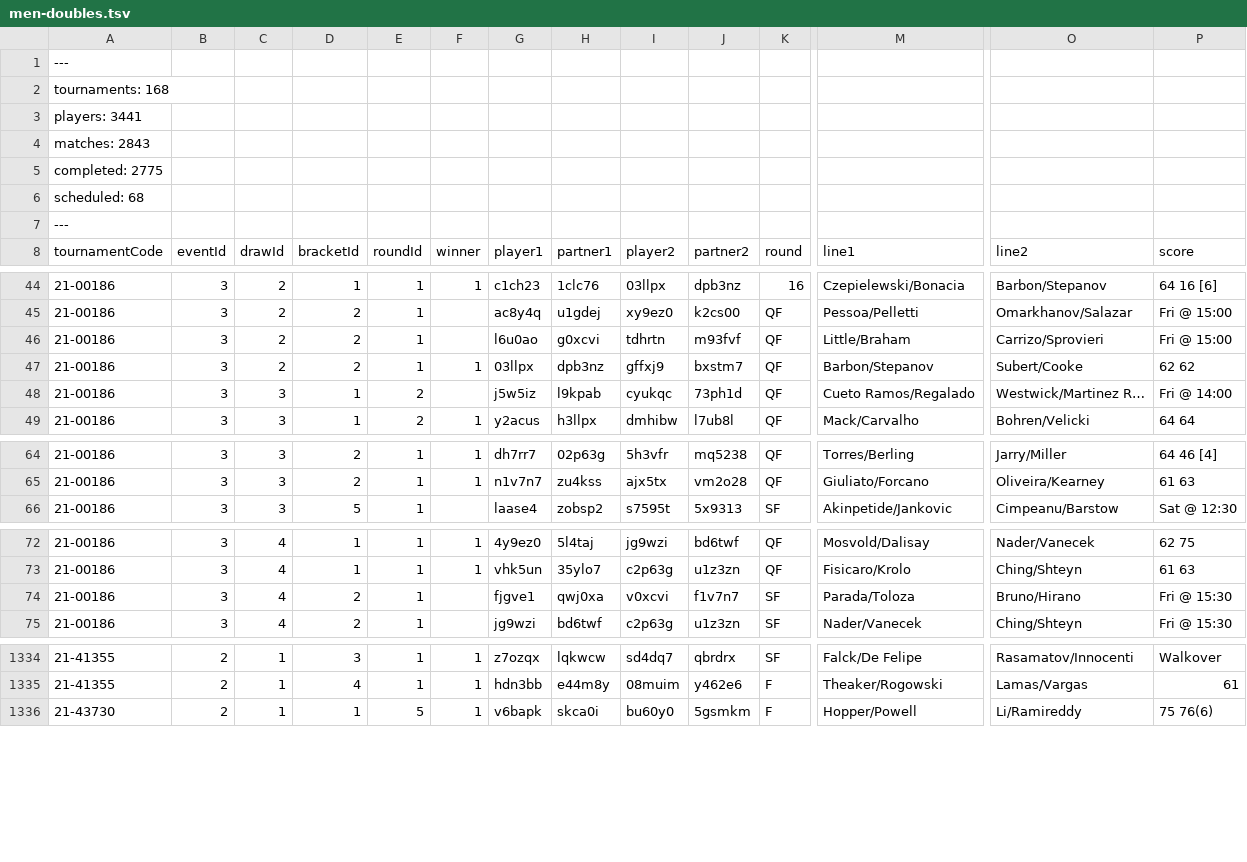
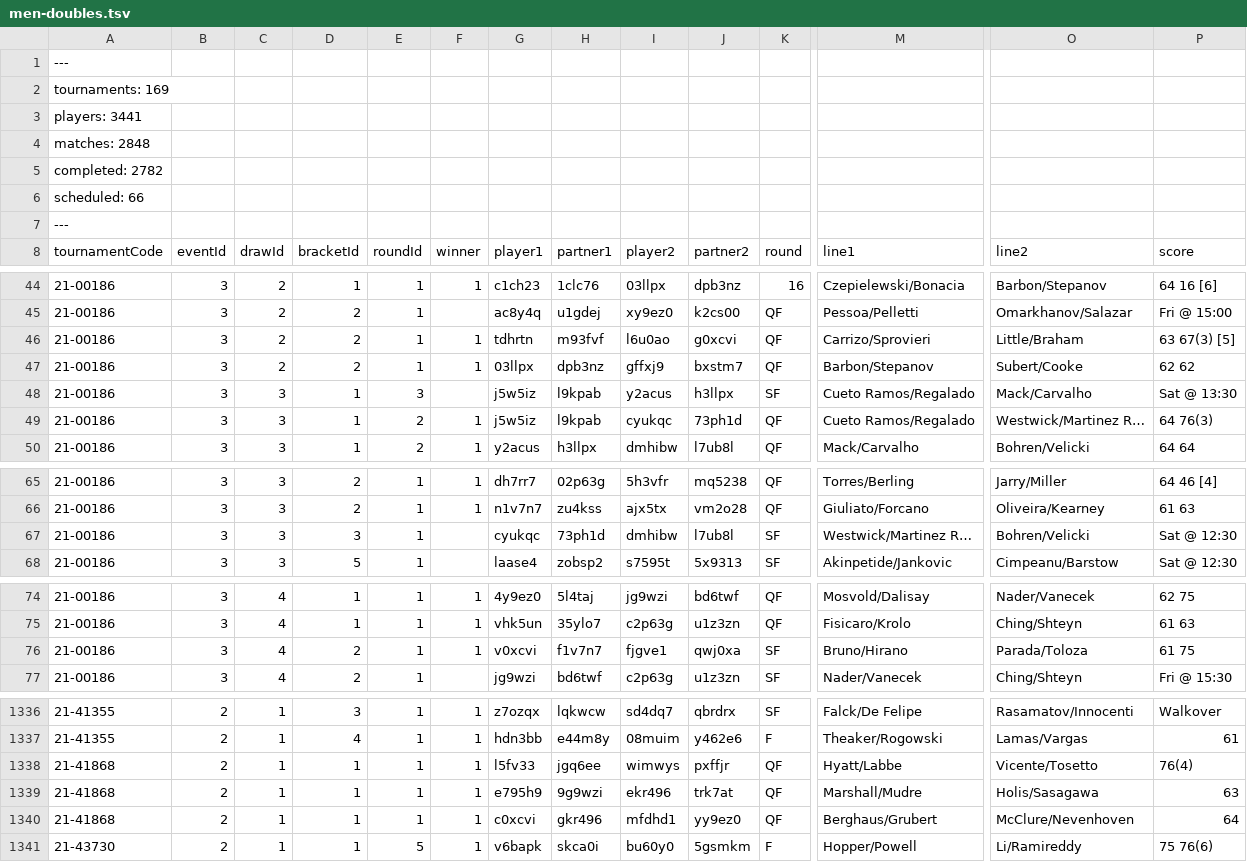
Before and after one commit to slam10s/college-data, a TSV file: 2021-22/men-doubles.tsv, drawn as a sheet; only a part is shown, gaps mark what is left out; addresses are those after the commit; rows hold the shown columns only; the diff covers the shown part only; the diff names each change by its address in the sheet, - before the commit and + after, or states it on an @@ line.

```diff
--- a/2021-22/men-doubles.tsv
+++ b/2021-22/men-doubles.tsv
-A2 (tournamentCode): tournaments: 168
+A2 (tournamentCode): tournaments: 169
-A4 (tournamentCode): matches: 2843
+A4 (tournamentCode): matches: 2848
-A5 (tournamentCode): completed: 2775
+A5 (tournamentCode): completed: 2782
-A6 (tournamentCode): scheduled: 68
+A6 (tournamentCode): scheduled: 66
-F46 (winner): (empty)
+F46 (winner): 1
-G46 (player1): l6u0ao
+G46 (player1): tdhrtn
-H46 (partner1): g0xcvi
+H46 (partner1): m93fvf
-I46 (player2): tdhrtn
+I46 (player2): l6u0ao
-J46 (partner2): m93fvf
+J46 (partner2): g0xcvi
-M46 (line1): Little/Braham
+M46 (line1): Carrizo/Sprovieri
-O46 (line2): Carrizo/Sprovieri
+O46 (line2): Little/Braham
-P46 (score): Fri @ 15:00
+P46 (score): 63 67(3) [5]
+row 48: 21-00186 | 3 | 3 | 1 | 3 |  | j5w5iz | l9kpab | y2acus | h3llpx | SF | Cueto Ramos/Regalado | Mack/Carvalho | Sat @ 13:30
-F49 (winner): (empty)
+F49 (winner): 1
-P49 (score): Fri @ 14:00
+P49 (score): 64 76(3)
+row 67: 21-00186 | 3 | 3 | 3 | 1 |  | cyukqc | 73ph1d | dmhibw | l7ub8l | SF | Westwick/Martinez R… | Bohren/Velicki | Sat @ 12:30
-F76 (winner): (empty)
+F76 (winner): 1
-G76 (player1): fjgve1
+G76 (player1): v0xcvi
-H76 (partner1): qwj0xa
+H76 (partner1): f1v7n7
-I76 (player2): v0xcvi
+I76 (player2): fjgve1
-J76 (partner2): f1v7n7
+J76 (partner2): qwj0xa
-M76 (line1): Parada/Toloza
+M76 (line1): Bruno/Hirano
-O76 (line2): Bruno/Hirano
+O76 (line2): Parada/Toloza
-P76 (score): Fri @ 15:30
+P76 (score): 61 75
+row 1338: 21-41868 | 2 | 1 | 1 | 1 | 1 | l5fv33 | jgq6ee | wimwys | pxffjr | QF | Hyatt/Labbe | Vicente/Tosetto | 76(4)
+row 1339: 21-41868 | 2 | 1 | 1 | 1 | 1 | e795h9 | 9g9wzi | ekr496 | trk7at | QF | Marshall/Mudre | Holis/Sasagawa | 63
+row 1340: 21-41868 | 2 | 1 | 1 | 1 | 1 | c0xcvi | gkr496 | mfdhd1 | yy9ez0 | QF | Berghaus/Grubert | McClure/Nevenhoven | 64
```
Also changed, not shown: 2 edited cells elsewhere in this file, 2021-22/events.tsv, 2021-22/men-singles.tsv, 3 other files.
